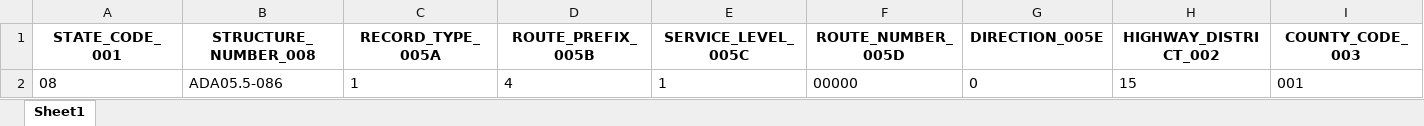
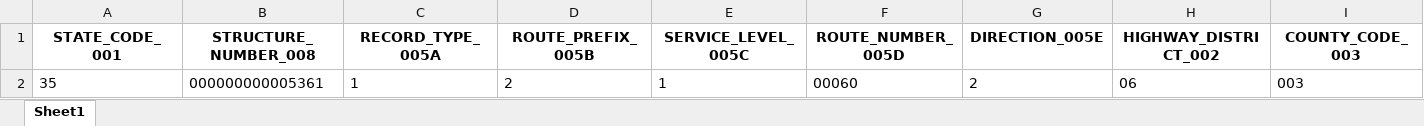
Before and after one commit to kevscon/kevconsulting, an Excel workbook: app/app/nbi_search/data/nbi_output.xlsx, sheet Sheet1, drawn as a sheet; only a part is shown; values as stored, in another font and other column widths than the file's, no borders; removed rows and columns are numbered as before the commit, all else as after; rows hold the shown columns only; the diff names each change by its address in the sheet, - before the commit and + after, or states it on an @@ line.

Commit message:
gis search

```diff
--- a/app/app/nbi_search/data/nbi_output.xlsx (sheet Sheet1)
+++ b/app/app/nbi_search/data/nbi_output.xlsx (sheet Sheet1)
-row 2: 08 | ADA05.5-086 | 1 | 4 | 1 | 00000 | 0 | 15 | 001
+row 2: 35 | 000000000005361 | 1 | 2 | 1 | 00060 | 2 | 06 | 003
```
Also changed, not shown: 18 other files.
